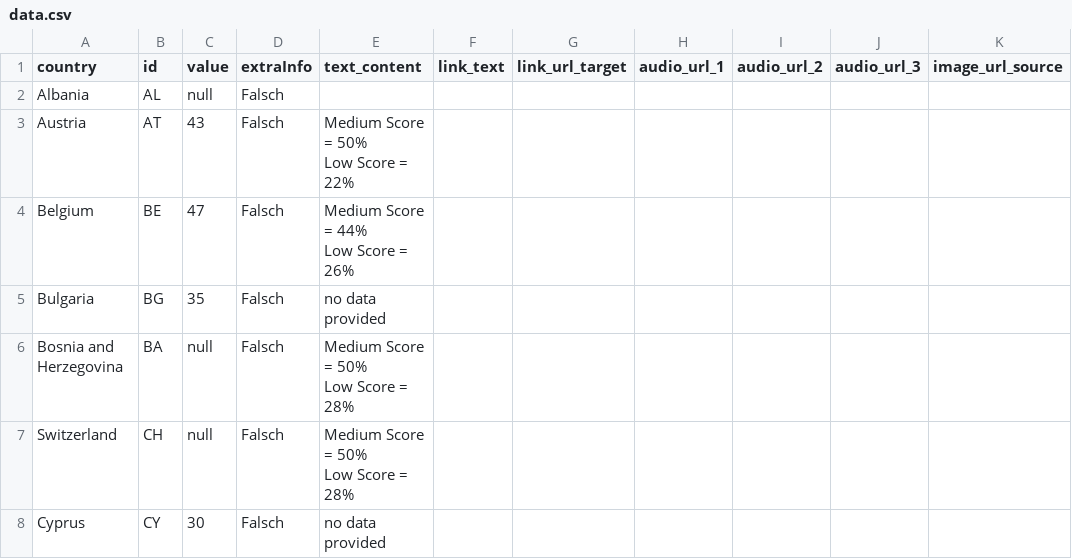
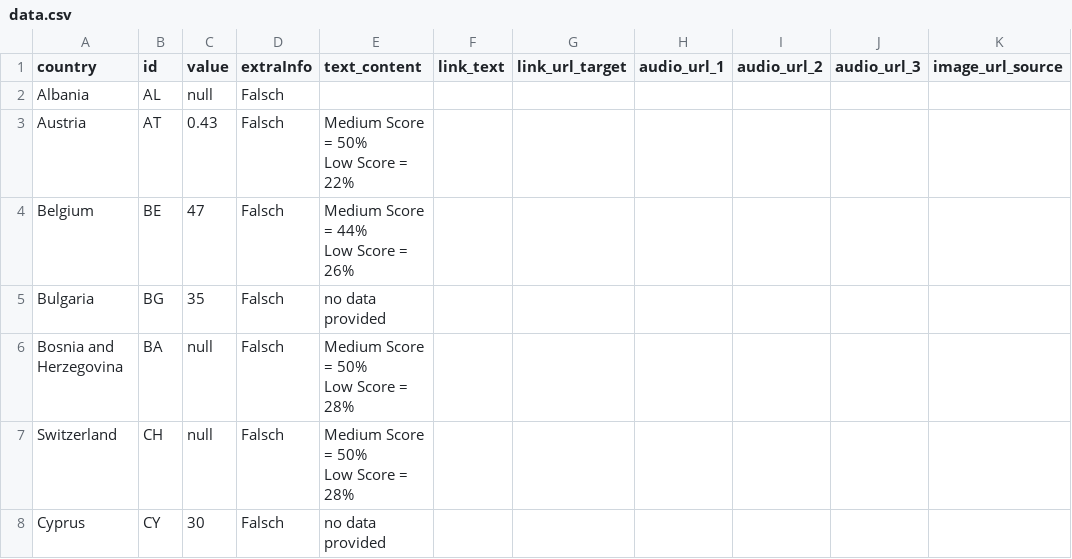
Before and after one commit to EuranetPlus/map-media-eu, a CSV file: static/data/thematic/data.csv, drawn as a sheet; only a part is shown; the diff names each change by its address in the sheet, - before the commit and + after, or states it on an @@ line.

Commit message:
Update data.csv

```diff
--- a/static/data/thematic/data.csv
+++ b/static/data/thematic/data.csv
-C3 (value): 43
+C3 (value): 0.43
```
